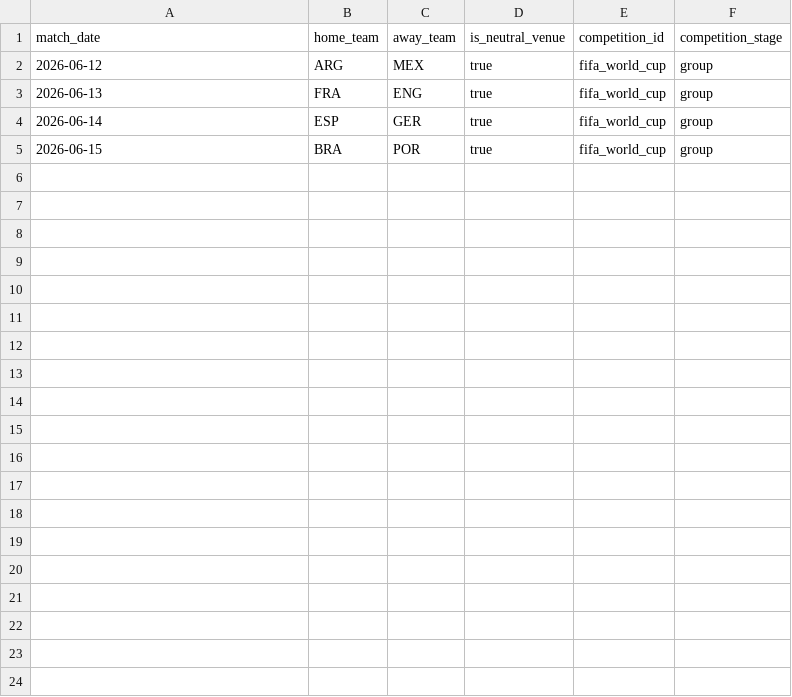
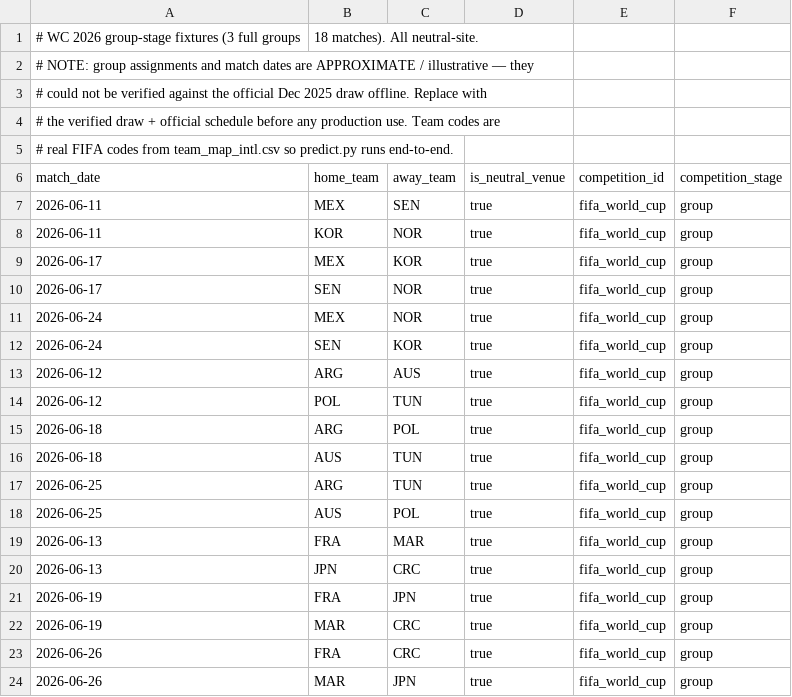
Before and after one commit to loganravin4/Premalytics, a CSV file: data-pipeline/data/static/examples/wc_fixtures.csv, drawn as a sheet.

Commit message:
team map audit + real-style WC 2026 fixtures

```diff
--- a/data-pipeline/data/static/examples/wc_fixtures.csv
+++ b/data-pipeline/data/static/examples/wc_fixtures.csv
@@ -1,5 +1,24 @@
+# WC 2026 group-stage fixtures (3 full groups, 18 matches). All neutral-site.
+# NOTE: group assignments and match dates are APPROXIMATE / illustrative — they
+# could not be verified against the official Dec 2025 draw offline. Replace with
+# the verified draw + official schedule before any production use. Team codes are
+# real FIFA codes from team_map_intl.csv so predict.py runs end-to-end.
 match_date,home_team,away_team,is_neutral_venue,competition_id,competition_stage
-2026-06-12,ARG,MEX,true,fifa_world_cup,group
-2026-06-13,FRA,ENG,true,fifa_world_cup,group
-2026-06-14,ESP,GER,true,fifa_world_cup,group
-2026-06-15,BRA,POR,true,fifa_world_cup,group
+2026-06-11,MEX,SEN,true,fifa_world_cup,group
+2026-06-11,KOR,NOR,true,fifa_world_cup,group
+2026-06-17,MEX,KOR,true,fifa_world_cup,group
+2026-06-17,SEN,NOR,true,fifa_world_cup,group
+2026-06-24,MEX,NOR,true,fifa_world_cup,group
+2026-06-24,SEN,KOR,true,fifa_world_cup,group
+2026-06-12,ARG,AUS,true,fifa_world_cup,group
+2026-06-12,POL,TUN,true,fifa_world_cup,group
+2026-06-18,ARG,POL,true,fifa_world_cup,group
+2026-06-18,AUS,TUN,true,fifa_world_cup,group
+2026-06-25,ARG,TUN,true,fifa_world_cup,group
+2026-06-25,AUS,POL,true,fifa_world_cup,group
+2026-06-13,FRA,MAR,true,fifa_world_cup,group
+2026-06-13,JPN,CRC,true,fifa_world_cup,group
+2026-06-19,FRA,JPN,true,fifa_world_cup,group
+2026-06-19,MAR,CRC,true,fifa_world_cup,group
+2026-06-26,FRA,CRC,true,fifa_world_cup,group
+2026-06-26,MAR,JPN,true,fifa_world_cup,group
```
Also changed, not shown: data-pipeline/data/static/team_map_intl.csv, 2 other files.
